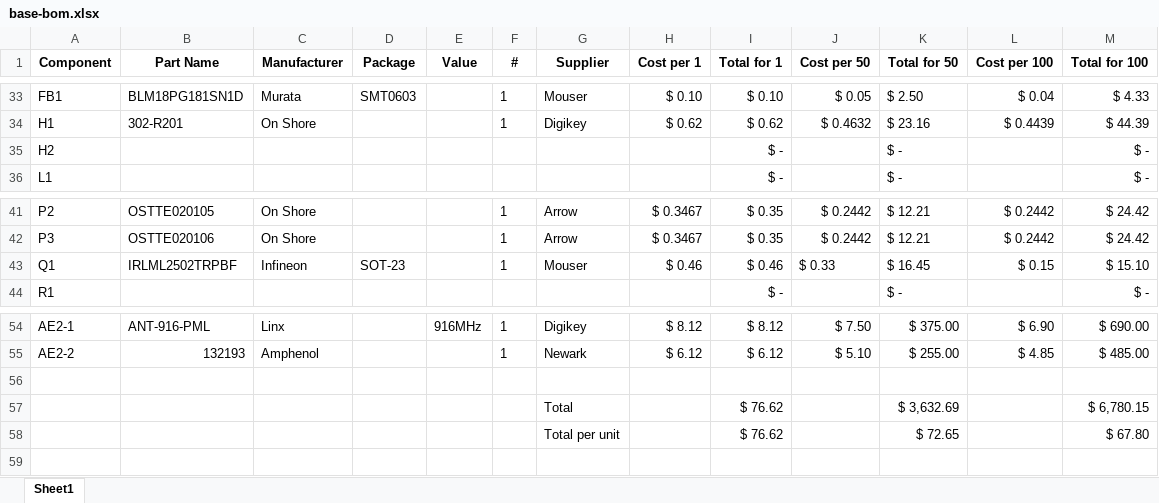
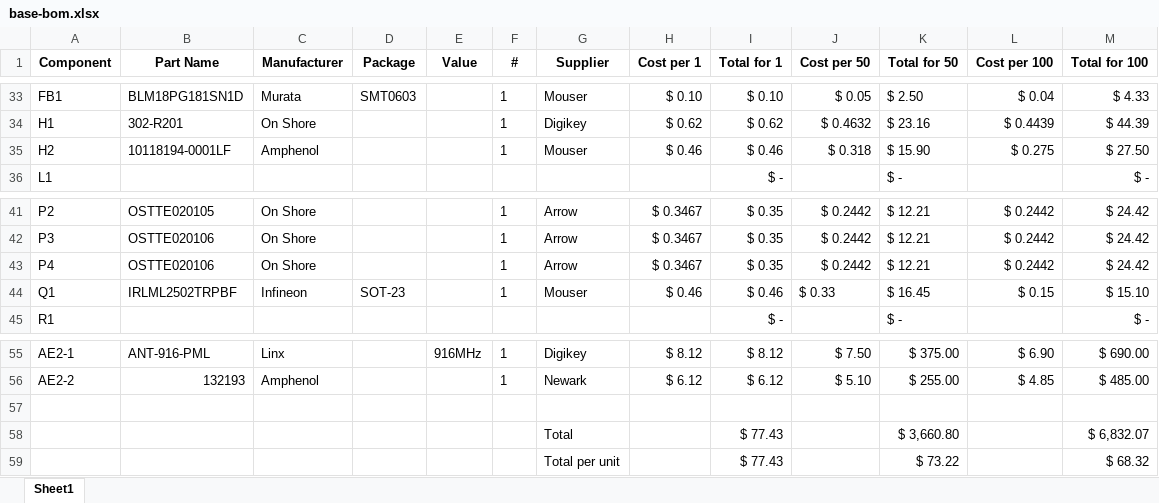
Before and after one commit to HaHaSDP-UCSC/hahardware, an Excel workbook: specs/base-bom.xlsx, sheet Sheet1, drawn as a sheet; only a part is shown, gaps mark what is left out; values as stored, in another font and other column widths than the file's, no borders; removed rows and columns are numbered as before the commit, all else as after; the diff names each change by its address in the sheet, - before the commit and + after, or states it on an @@ line.

```diff
--- a/specs/base-bom.xlsx (sheet Sheet1)
+++ b/specs/base-bom.xlsx (sheet Sheet1)
-B35 (Part Name): (empty)
+B35 (Part Name): 10118194-0001LF
-C35 (Manufacturer): (empty)
+C35 (Manufacturer): Amphenol
-F35 (#): (empty)
+F35 (#): 1
-G35 (Supplier): (empty)
+G35 (Supplier): Mouser
-H35 (Cost per 1): (empty)
+H35 (Cost per 1): $ 0.46
-I35 (Total for 1): $ -
+I35 (Total for 1): $ 0.46
-J35 (Cost per 50): (empty)
+J35 (Cost per 50): $ 0.318
-K35 (Total for 50): $ -
+K35 (Total for 50): $ 15.90
-L35 (Cost per 100): (empty)
+L35 (Cost per 100): $ 0.275
-M35 (Total for 100): $ -
+M35 (Total for 100): $ 27.50
+row 43: P4 | OSTTE020106 | On Shore |  |  | 1 | Arrow | $ 0.3467 | $ 0.35 | $ 0.2442 | $ 12.21 | $ 0.2442 | $ 24.42
-row 57:  |  |  |  |  |  | Total |  | $ 76.62 |  | $ 3,632.69 |  | $ 6,780.15
-row 58:  |  |  |  |  |  | Total per unit |  | $ 76.62 |  | $ 72.65 |  | $ 67.80
+row 58:  |  |  |  |  |  | Total |  | $ 77.43 |  | $ 3,660.80 |  | $ 6,832.07
+row 59:  |  |  |  |  |  | Total per unit |  | $ 77.43 |  | $ 73.22 |  | $ 68.32
```
Also changed, not shown: formulas that keep their value, 6 other files.
